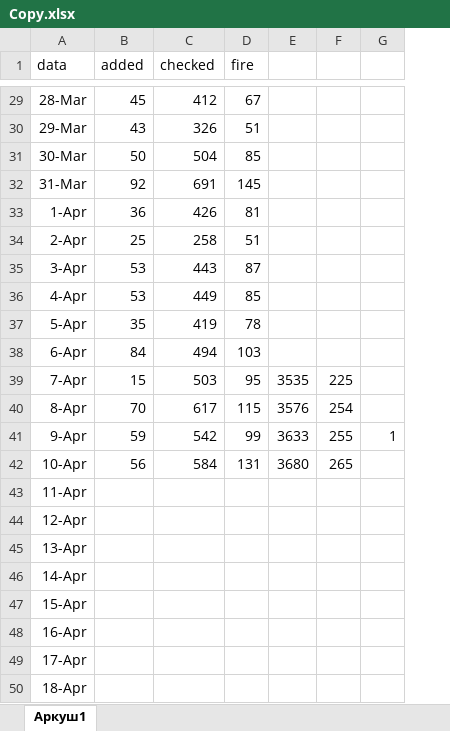
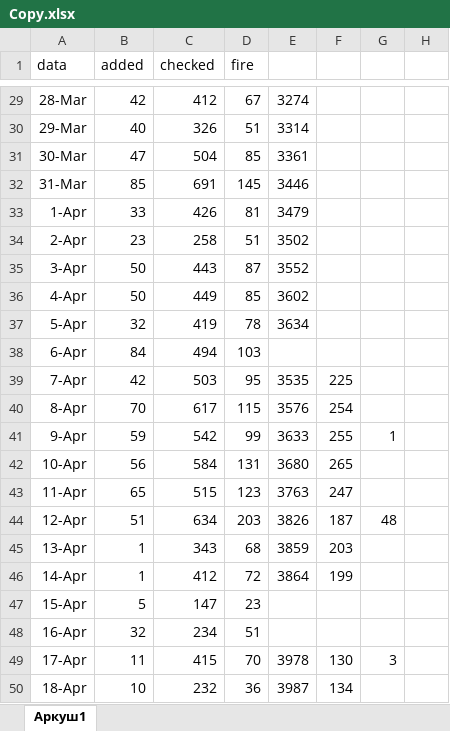
Before and after one commit to Roma4466/DuoCards, an Excel workbook: Copy.xlsx, sheet Аркуш1, drawn as a sheet; only a part is shown, gaps mark what is left out; values as stored, in another font and other column widths than the file's, no borders; removed rows and columns are numbered as before the commit, all else as after; the diff covers the shown part only; the diff names each change by its address in the sheet, - before the commit and + after, or states it on an @@ line.

```diff
--- a/Copy.xlsx (sheet Аркуш1)
+++ b/Copy.xlsx (sheet Аркуш1)
-column E, rows 39-42: 3535 | 3576 | 3633 | 3680
-column F, rows 39-42: 225 | 254 | 255 | 265
-column G, row 41: 1
+column E, rows 29-50: 3274 | 3314 | 3361 | 3446 | 3479 | 3502 | 3552 | 3602 | 3634 |  | 3535 | 3576 | 3633 | 3680 | 3763 | 3826 | 3859 | 3864 |  |  | 3978 | 3987
+column F, rows 39-50: 225 | 254 | 255 | 265 | 247 | 187 | 203 | 199 |  |  | 130 | 134
+column G, rows 41-49: 1 |  |  | 48 |  |  |  |  | 3
+column H, empty
-B29 (added): 45
+B29 (added): 42
-B30 (added): 43
+B30 (added): 40
-B31 (added): 50
+B31 (added): 47
-B32 (added): 92
+B32 (added): 85
-B33 (added): 36
+B33 (added): 33
-B34 (added): 25
+B34 (added): 23
-B35:B36 (added): 53
+B35:B36 (added): 50
-B37 (added): 35
+B37 (added): 32
-B39 (added): 15
+B39 (added): 42
-B43 (added): (empty)
+B43 (added): 65
-C43 (checked): (empty)
+C43 (checked): 515
-D43 (fire): (empty)
+D43 (fire): 123
-B44 (added): (empty)
+B44 (added): 51
-C44 (checked): (empty)
+C44 (checked): 634
-D44 (fire): (empty)
+D44 (fire): 203
-B45:B46 (added): (empty)
+B45:B46 (added): 1
-C45 (checked): (empty)
+C45 (checked): 343
-D45 (fire): (empty)
+D45 (fire): 68
-C46 (checked): (empty)
+C46 (checked): 412
-D46 (fire): (empty)
+D46 (fire): 72
-B47 (added): (empty)
+B47 (added): 5
-C47 (checked): (empty)
+C47 (checked): 147
-D47 (fire): (empty)
+D47 (fire): 23
-B48 (added): (empty)
+B48 (added): 32
-C48 (checked): (empty)
+C48 (checked): 234
-D48 (fire): (empty)
+D48 (fire): 51
-B49 (added): (empty)
+B49 (added): 11
-C49 (checked): (empty)
+C49 (checked): 415
-D49 (fire): (empty)
+D49 (fire): 70
-B50 (added): (empty)
+B50 (added): 10
-C50 (checked): (empty)
+C50 (checked): 232
-D50 (fire): (empty)
+D50 (fire): 36
```
Also changed, not shown: 180 edited cells elsewhere in this sheet, data.xlsx, 8 other files.
